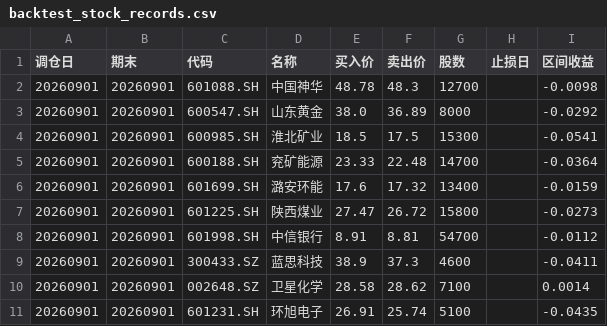
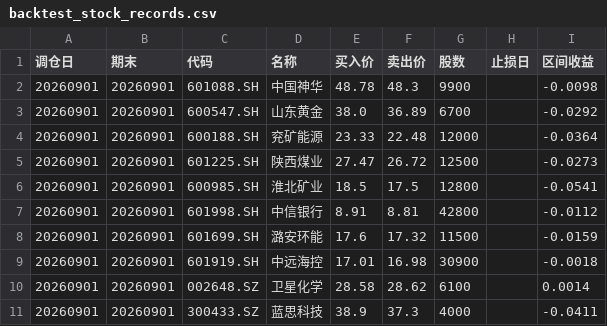
Before and after one commit to JasonVictor17/JasonVictor17.github.io, a CSV file: chart/data/backtest_stock_records.csv, drawn as a sheet.

Commit message:
auto update: chart 数据 2026-09-01 21:50

```diff
--- a/chart/data/backtest_stock_records.csv
+++ b/chart/data/backtest_stock_records.csv
@@ -1,11 +1,11 @@
 调仓日,期末,代码,名称,买入价,卖出价,股数,止损日,区间收益
-20260901,20260901,601088.SH,中国神华,48.78,48.3,12700,,-0.0098
-20260901,20260901,600547.SH,山东黄金,38.0,36.89,8000,,-0.0292
-20260901,20260901,600985.SH,淮北矿业,18.5,17.5,15300,,-0.0541
-20260901,20260901,600188.SH,兖矿能源,23.33,22.48,14700,,-0.0364
-20260901,20260901,601699.SH,潞安环能,17.6,17.32,13400,,-0.0159
-20260901,20260901,601225.SH,陕西煤业,27.47,26.72,15800,,-0.0273
-20260901,20260901,601998.SH,中信银行,8.91,8.81,54700,,-0.0112
-20260901,20260901,300433.SZ,蓝思科技,38.9,37.3,4600,,-0.0411
-20260901,20260901,002648.SZ,卫星化学,28.58,28.62,7100,,0.0014
-20260901,20260901,601231.SH,环旭电子,26.91,25.74,5100,,-0.0435
+20260901,20260901,601088.SH,中国神华,48.78,48.3,9900,,-0.0098
+20260901,20260901,600547.SH,山东黄金,38.0,36.89,6700,,-0.0292
+20260901,20260901,600188.SH,兖矿能源,23.33,22.48,12000,,-0.0364
+20260901,20260901,601225.SH,陕西煤业,27.47,26.72,12500,,-0.0273
+20260901,20260901,600985.SH,淮北矿业,18.5,17.5,12800,,-0.0541
+20260901,20260901,601998.SH,中信银行,8.91,8.81,42800,,-0.0112
+20260901,20260901,601699.SH,潞安环能,17.6,17.32,11500,,-0.0159
+20260901,20260901,601919.SH,中远海控,17.01,16.98,30900,,-0.0018
+20260901,20260901,002648.SZ,卫星化学,28.58,28.62,6100,,0.0014
+20260901,20260901,300433.SZ,蓝思科技,38.9,37.3,4000,,-0.0411
```
Also changed, not shown: 4 other files.
